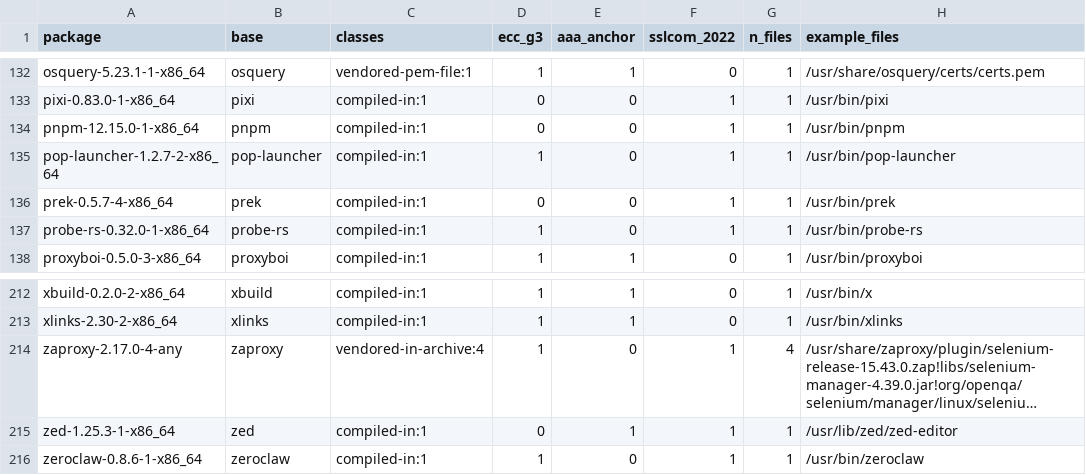
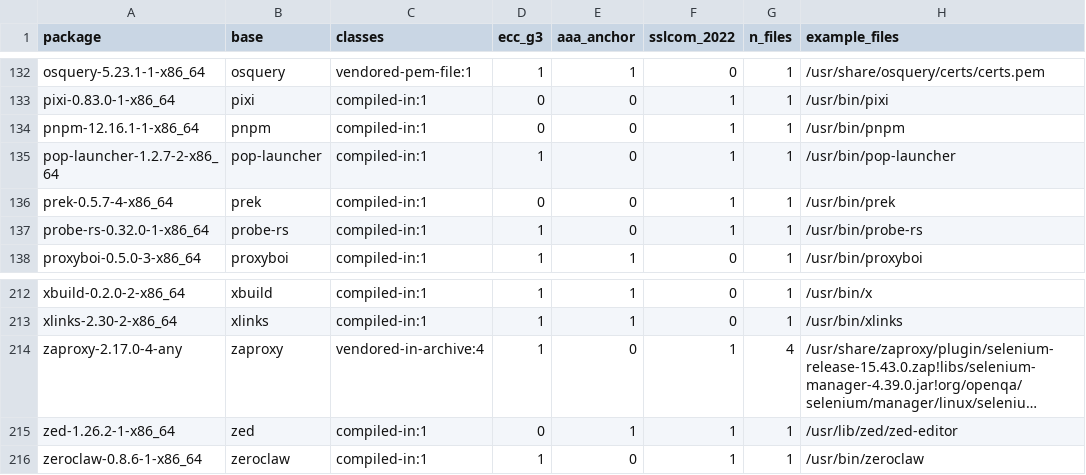
Before and after one commit to 0x9fff00/cacert-scan, a TSV file: report-arch/packages.tsv, drawn as a sheet; only a part is shown, gaps mark what is left out; long unchanged cells end in …; the diff names each change by its address in the sheet, - before the commit and + after, or states it on an @@ line.

```diff
--- a/report-arch/packages.tsv
+++ b/report-arch/packages.tsv
-A134 (package): pnpm-12.15.0-1-x86_64
+A134 (package): pnpm-12.16.1-1-x86_64
-A215 (package): zed-1.25.3-1-x86_64
+A215 (package): zed-1.26.2-1-x86_64
```
Also changed, not shown: report-arch/findings.tsv.
